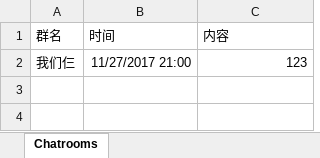
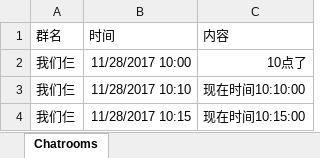
Before and after one commit to uyaly/study2018, an Excel workbook: Tools/AutoSentChatroom/AutoSentChatroom.xlsx, sheet Chatrooms, drawn as a sheet; values as stored, in another font and other column widths than the file's, no borders; the diff names each change by its address in the sheet, - before the commit and + after, or states it on an @@ line.

```diff
--- a/Tools/AutoSentChatroom/AutoSentChatroom.xlsx (sheet Chatrooms)
+++ b/Tools/AutoSentChatroom/AutoSentChatroom.xlsx (sheet Chatrooms)
-B2 (时间): 11/27/2017 21:00
+B2 (时间): 11/28/2017 10:00
-C2 (内容): 123
+C2 (内容): 10点了
+row 3: 我们仨 | 11/28/2017 10:10 | 现在时间10:10:00
+row 4: 我们仨 | 11/28/2017 10:15 | 现在时间10:15:00
```
Also changed, not shown: 1 other file.
